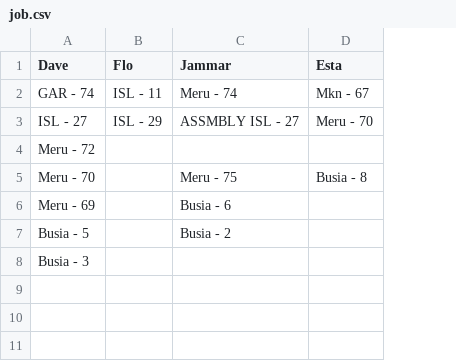
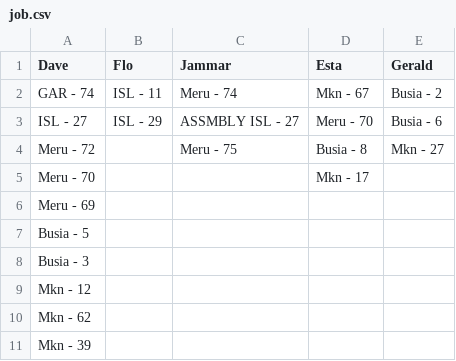
Before and after one commit to snvice/allocations, a CSV file: job.csv, drawn as a sheet; the diff names each change by its address in the sheet, - before the commit and + after, or states it on an @@ line.

```diff
--- a/job.csv
+++ b/job.csv
+column E (Gerald), rows 2-4: Busia - 2 | Busia - 6 | Mkn - 27
-C4 (Jammar): (empty)
+C4 (Jammar): Meru - 75
-D4 (Esta): (empty)
+D4 (Esta): Busia - 8
-C5 (Jammar): Meru - 75
+C5 (Jammar): (empty)
-D5 (Esta): Busia - 8
+D5 (Esta): Mkn - 17
-C6 (Jammar): Busia - 6
+C6 (Jammar): (empty)
-C7 (Jammar): Busia - 2
+C7 (Jammar): (empty)
+row 9: Mkn - 12
+row 10: Mkn - 62
+row 11: Mkn - 39
```
Also changed, not shown: lvoh.csv.
